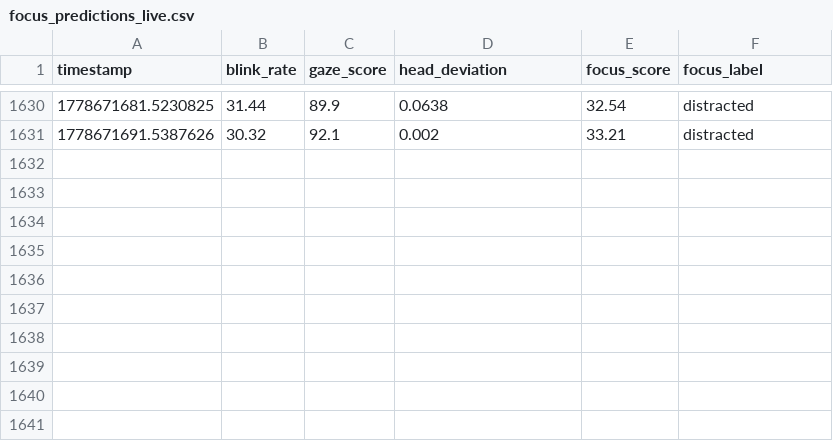
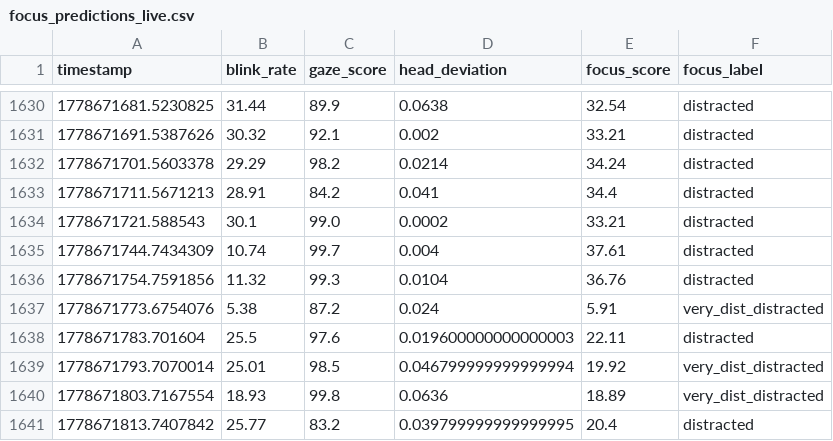
Before and after one commit to Dalmas-Omukaga/sync-flow, a CSV file: data/live/focus_predictions_live.csv, drawn as a sheet; only a part is shown, gaps mark what is left out.

Commit message:
sync: 1778671819

```diff
--- a/data/live/focus_predictions_live.csv
+++ b/data/live/focus_predictions_live.csv
@@ -1631 +1631,11 @@ timestamp,blink_rate,gaze_score,head_deviation,focus_score,focus_label
 1778671691.5387626,30.32,92.1,0.002,33.21,distracted
+1778671701.5603378,29.29,98.2,0.0214,34.24,distracted
+1778671711.5671213,28.91,84.2,0.041,34.4,distracted
+1778671721.588543,30.1,99.0,0.0002,33.21,distracted
+1778671744.7434309,10.74,99.7,0.004,37.61,distracted
+1778671754.7591856,11.32,99.3,0.0104,36.76,distracted
+1778671773.6754076,5.38,87.2,0.024,5.91,very_dist_distracted
+1778671783.701604,25.5,97.6,0.019600000000000003,22.11,distracted
+1778671793.7070014,25.01,98.5,0.046799999999999994,19.92,very_dist_distracted
+1778671803.7167554,18.93,99.8,0.0636,18.89,very_dist_distracted
+1778671813.7407842,25.77,83.2,0.039799999999999995,20.4,distracted
```
